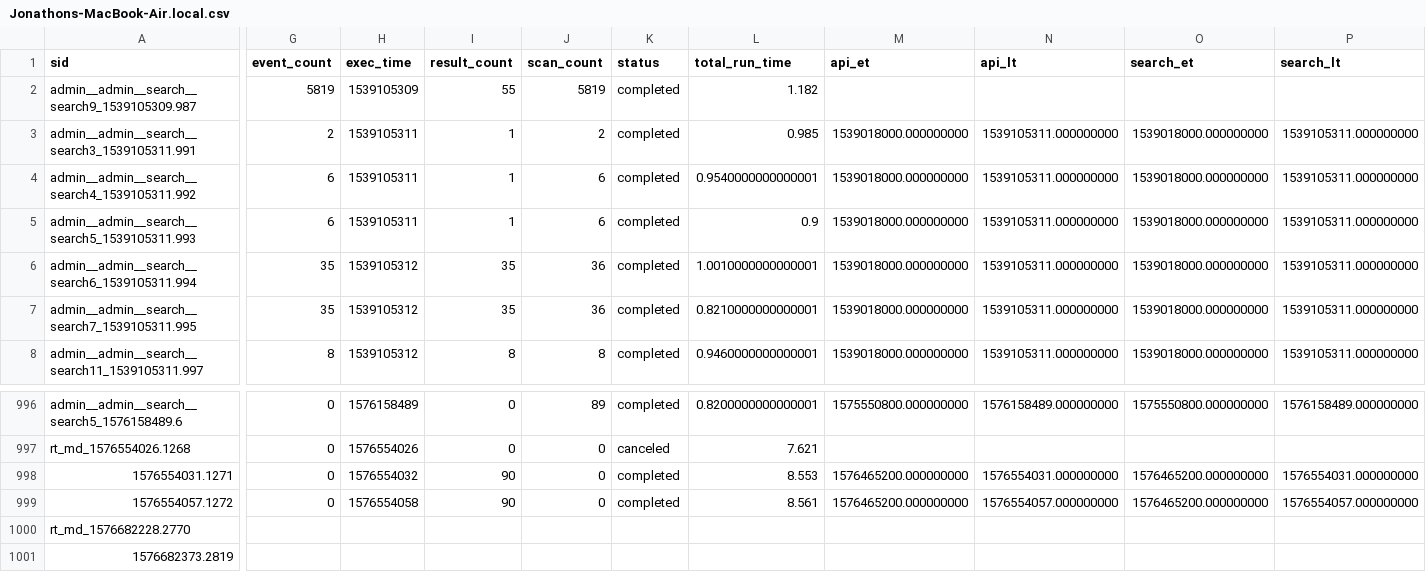
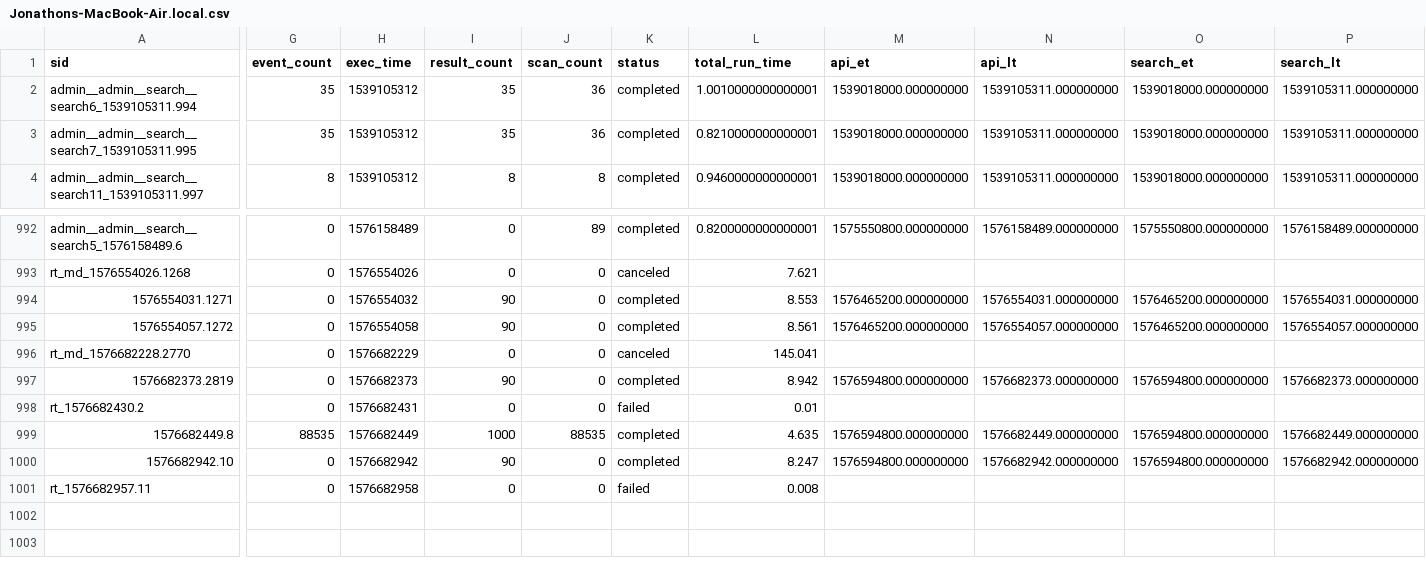
Before and after one commit to jljfoto/SplunkEtc, a CSV file: users/admin/search/history/Jonathons-MacBook-Air.local.csv, drawn as a sheet; only a part is shown, gaps mark what is left out; removed rows and columns are numbered as before the commit, all else as after; rows hold the shown columns only; the diff names each change by its address in the sheet, - before the commit and + after, or states it on an @@ line.

Commit message:
Automated backup of mb-air /home/splunk/etc

```diff
--- a/users/admin/search/history/Jonathons-MacBook-Air.local.csv
+++ b/users/admin/search/history/Jonathons-MacBook-Air.local.csv
-row 2: admin__admin__search__search9_1539105309.987 | 5819 | 1539105309 | 55 | 5819 | completed | 1.182
-row 3: admin__admin__search__search3_1539105311.991 | 2 | 1539105311 | 1 | 2 | completed | 0.985 | 1539018000.000000000 | 1539105311.000000000 | 1539018000.000000000 | 1539105311.000000000
-row 4: admin__admin__search__search4_1539105311.992 | 6 | 1539105311 | 1 | 6 | completed | 0.9540000000000001 | 1539018000.000000000 | 1539105311.000000000 | 1539018000.000000000 | 1539105311.000000000
-row 5: admin__admin__search__search5_1539105311.993 | 6 | 1539105311 | 1 | 6 | completed | 0.9 | 1539018000.000000000 | 1539105311.000000000 | 1539018000.000000000 | 1539105311.000000000
-G996:G997 (event_count): (empty)
+G996:G997 (event_count): 0
-H996 (exec_time): (empty)
+H996 (exec_time): 1576682229
-I996 (result_count): (empty)
+I996 (result_count): 0
-J996:J997 (scan_count): (empty)
+J996:J997 (scan_count): 0
-K996 (status): (empty)
+K996 (status): canceled
-L996 (total_run_time): (empty)
+L996 (total_run_time): 145.041
-H997 (exec_time): (empty)
+H997 (exec_time): 1576682373
-I997 (result_count): (empty)
+I997 (result_count): 90
-K997 (status): (empty)
+K997 (status): completed
-L997 (total_run_time): (empty)
+L997 (total_run_time): 8.942
-M997 (api_et): (empty)
+M997 (api_et): 1576594800.000000000
-N997 (api_lt): (empty)
+N997 (api_lt): 1576682373.000000000
-O997 (search_et): (empty)
+O997 (search_et): 1576594800.000000000
-P997 (search_lt): (empty)
+P997 (search_lt): 1576682373.000000000
+row 998: rt_1576682430.2 | 0 | 1576682431 | 0 | 0 | failed | 0.01
+row 999: 1576682449.8 | 88535 | 1576682449 | 1000 | 88535 | completed | 4.635 | 1576594800.000000000 | 1576682449.000000000 | 1576594800.000000000 | 1576682449.000000000
+row 1000: 1576682942.10 | 0 | 1576682942 | 90 | 0 | completed | 8.247 | 1576594800.000000000 | 1576682942.000000000 | 1576594800.000000000 | 1576682942.000000000
+row 1001: rt_1576682957.11 | 0 | 1576682958 | 0 | 0 | failed | 0.008
```
Also changed, not shown: 5 other files.
